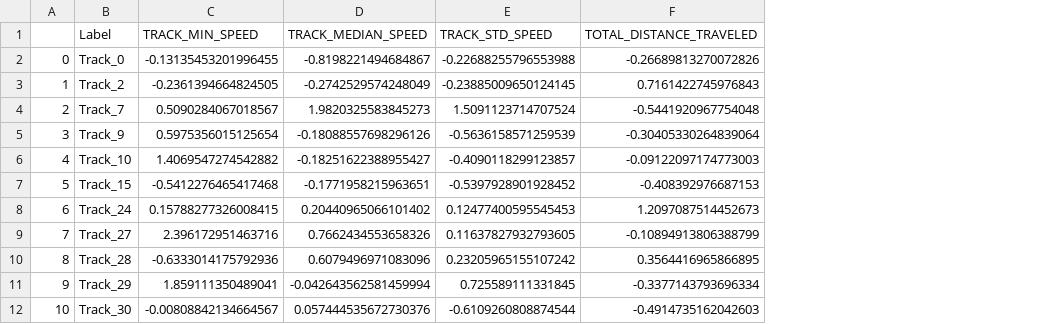
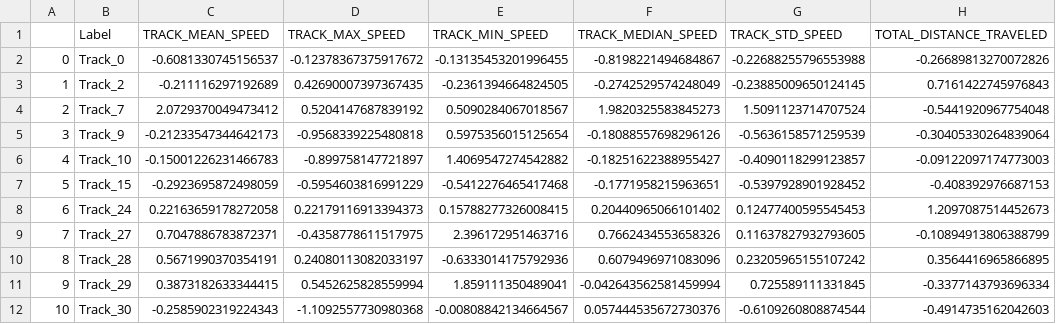
Before and after one commit to GentlemanFrog/Trajectory_clustering, a CSV file: training_csv/TA_training_csv/tracks_df_scaled.csv, drawn as a sheet; only a part is shown; the diff names each change by its address in the sheet, - before the commit and + after, or states it on an @@ line.

Commit message:
Added the speed statistics

```diff
--- a/training_csv/TA_training_csv/tracks_df_scaled.csv
+++ b/training_csv/TA_training_csv/tracks_df_scaled.csv
+column C (TRACK_MEAN_SPEED), rows 2-12: -0.6081330745156537 | -0.211116297192689 | 2.0729370049473412 | -0.21233547344642173 | -0.15001226231466783 | -0.2923695872498059 | 0.22163659178272058 | 0.7047886783872371 | 0.5671990370354191 | 0.3873182633344415 | -0.2585902319224343
+column D (TRACK_MAX_SPEED), rows 2-12: -0.12378367375917672 | 0.42690007397367435 | 0.5204147687839192 | -0.9568339225480818 | -0.899758147721897 | -0.5954603816991229 | 0.22179116913394373 | -0.4358778611517975 | 0.24080113082033197 | 0.5452625828559994 | -1.1092557730980368
```
Also changed, not shown: training_csv/TA_training_csv/df_no_Flabes.csv, training_csv/TA_training_csv/df_w_floats.csv, 7 other files.
